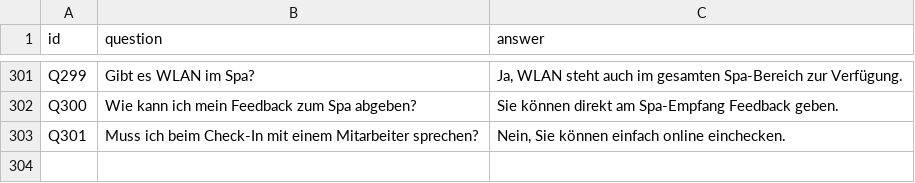
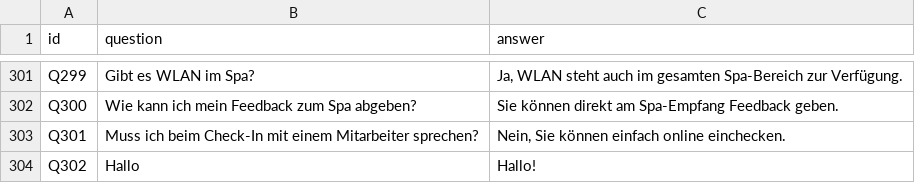
Before and after one commit to aistudy123-cloud/hotel-chatbot, a CSV file: answers.csv, drawn as a sheet; only a part is shown, gaps mark what is left out.

Commit message:
Update answers.csv

```diff
--- a/answers.csv
+++ b/answers.csv
@@ -303 +303,2 @@ Q300,"Wie kann ich mein Feedback zum Spa abgeben?","Sie können direkt am Spa-Em
 Q301,"Muss ich beim Check-In mit einem Mitarbeiter sprechen?","Nein, Sie können einfach online einchecken."
+Q302,"Hallo","Hallo!"
```
